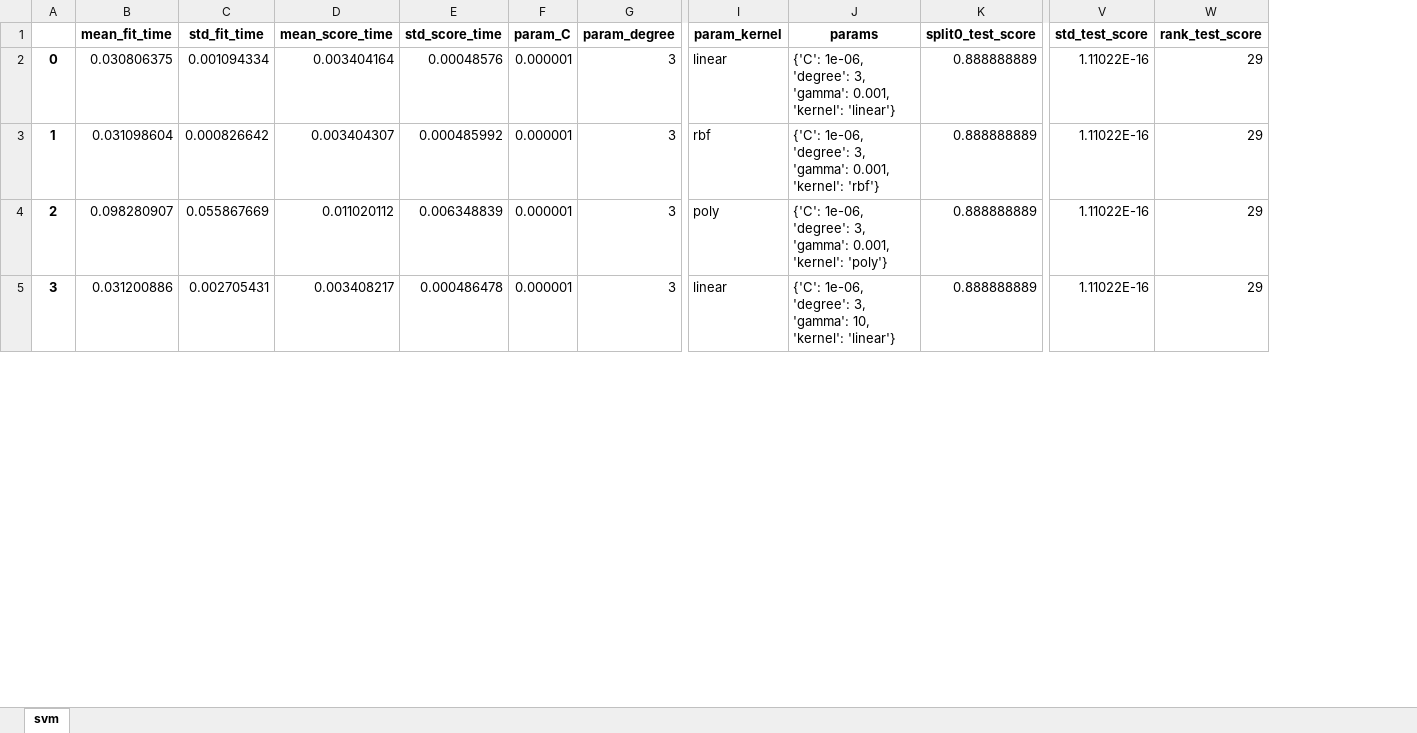
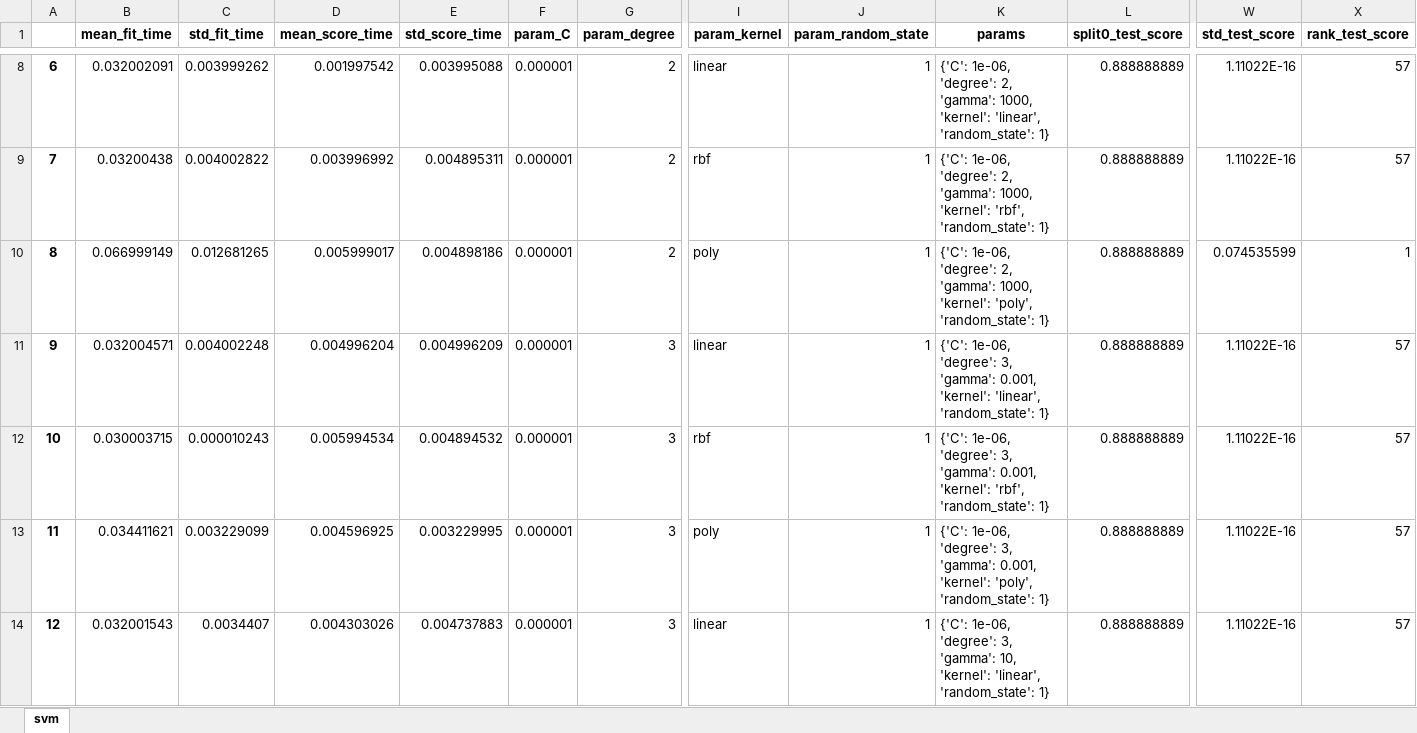
Before and after one commit to JoaoGNT/Face-Recognition, an Excel workbook: resultsSvm.xlsx, sheet svm, drawn as a sheet; only a part is shown, gaps mark what is left out; values as stored, in another font and other column widths than the file's, no borders; addresses are those after the commit; rows hold the shown columns only; the diff covers the shown part only; the diff names each change by its address in the sheet, - before the commit and + after, or states it on an @@ line.

```diff
--- a/resultsSvm.xlsx (sheet svm)
+++ b/resultsSvm.xlsx (sheet svm)
+column J (param_random_state), rows 11-14: all 1
+row 8: 6 | 0.032002091 | 0.003999262 | 0.001997542 | 0.003995088 | 0.000001 | 2 | linear | 1 | {'C': 1e-06, 'degree': 2, 'gamma': 1000, 'kernel': 'linear', 'random_state': 1} | 0.888888889 | 1.11022E-16 | 57
+row 9: 7 | 0.03200438 | 0.004002822 | 0.003996992 | 0.004895311 | 0.000001 | 2 | rbf | 1 | {'C': 1e-06, 'degree': 2, 'gamma': 1000, 'kernel': 'rbf', 'random_state': 1} | 0.888888889 | 1.11022E-16 | 57
+row 10: 8 | 0.066999149 | 0.012681265 | 0.005999017 | 0.004898186 | 0.000001 | 2 | poly | 1 | {'C': 1e-06, 'degree': 2, 'gamma': 1000, 'kernel': 'poly', 'random_state': 1} | 0.888888889 | 0.074535599 | 1
@@ column A renumbered from row 11 down @@
-B11 (mean_fit_time): 0.030806375
+B11 (mean_fit_time): 0.032004571
-C11 (std_fit_time): 0.001094334
+C11 (std_fit_time): 0.004002248
-D11 (mean_score_time): 0.003404164
+D11 (mean_score_time): 0.004996204
-E11 (std_score_time): 0.00048576
+E11 (std_score_time): 0.004996209
-K11 (params): …0.001, 'kernel': 'linear'}
+K11 (params): …0.001, 'kernel': 'linear', 'random_state': 1}
-X11:X14 (rank_test_score): 29
+X11:X14 (rank_test_score): 57
-B12 (mean_fit_time): 0.031098604
+B12 (mean_fit_time): 0.030003715
-C12 (std_fit_time): 0.000826642
+C12 (std_fit_time): 0.000010243
-D12 (mean_score_time): 0.003404307
+D12 (mean_score_time): 0.005994534
-E12 (std_score_time): 0.000485992
+E12 (std_score_time): 0.004894532
-K12 (params): …0.001, 'kernel': 'rbf'}
+K12 (params): …0.001, 'kernel': 'rbf', 'random_state': 1}
-B13 (mean_fit_time): 0.098280907
+B13 (mean_fit_time): 0.034411621
-C13 (std_fit_time): 0.055867669
+C13 (std_fit_time): 0.003229099
-D13 (mean_score_time): 0.011020112
+D13 (mean_score_time): 0.004596925
-E13 (std_score_time): 0.006348839
+E13 (std_score_time): 0.003229995
-K13 (params): …0.001, 'kernel': 'poly'}
+K13 (params): …0.001, 'kernel': 'poly', 'random_state': 1}
-B14 (mean_fit_time): 0.031200886
+B14 (mean_fit_time): 0.032001543
-C14 (std_fit_time): 0.002705431
+C14 (std_fit_time): 0.0034407
-D14 (mean_score_time): 0.003408217
+D14 (mean_score_time): 0.004303026
-E14 (std_score_time): 0.000486478
+E14 (std_score_time): 0.004737883
-K14 (params): …10, 'kernel': 'linear'}
+K14 (params): …10, 'kernel': 'linear', 'random_state': 1}
```
Also changed, not shown: 51 added rows and 318 edited cells elsewhere in this sheet, resultsAnn.xlsx, 9 other files.
